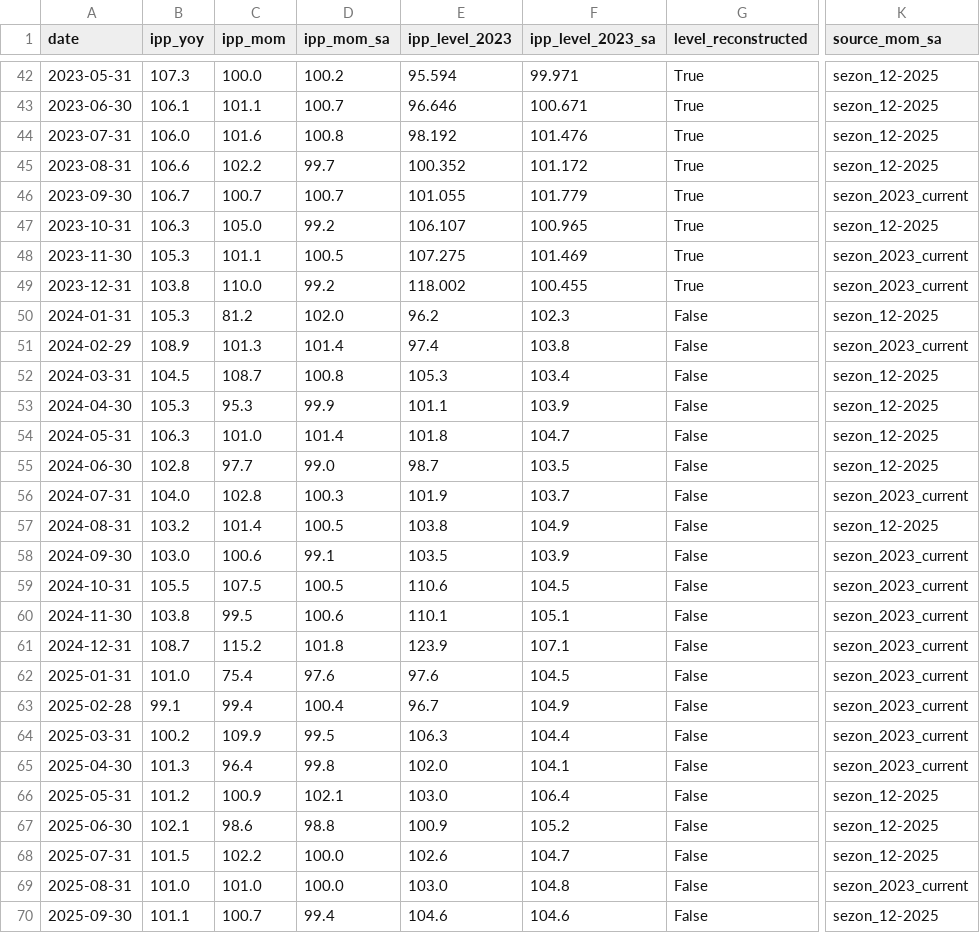
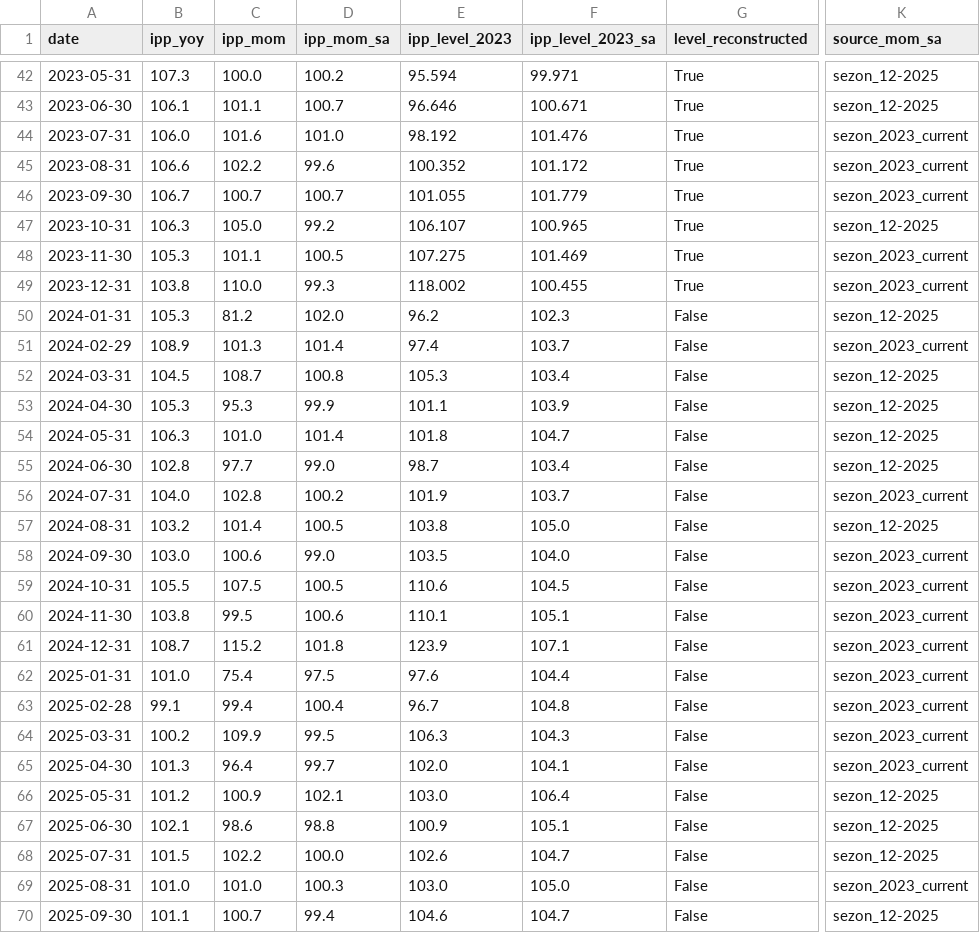
Before and after one commit to mariasmirnova716-creator/macro-data-updater, a CSV file: data/sheet_2_ipp_data/russia_ipp_monthly.csv, drawn as a sheet; only a part is shown, gaps mark what is left out; the diff covers the shown part only; the diff names each change by its address in the sheet, - before the commit and + after, or states it on an @@ line.

```diff
--- a/data/sheet_2_ipp_data/russia_ipp_monthly.csv
+++ b/data/sheet_2_ipp_data/russia_ipp_monthly.csv
-D44 (ipp_mom_sa): 100.8
+D44 (ipp_mom_sa): 101.0
-K44:K45 (source_mom_sa): sezon_12-2025
+K44:K45 (source_mom_sa): sezon_2023_current
-D45 (ipp_mom_sa): 99.7
+D45 (ipp_mom_sa): 99.6
-D49 (ipp_mom_sa): 99.2
+D49 (ipp_mom_sa): 99.3
-F51 (ipp_level_2023_sa): 103.8
+F51 (ipp_level_2023_sa): 103.7
-F55 (ipp_level_2023_sa): 103.5
+F55 (ipp_level_2023_sa): 103.4
-D56 (ipp_mom_sa): 100.3
+D56 (ipp_mom_sa): 100.2
-F57 (ipp_level_2023_sa): 104.9
+F57 (ipp_level_2023_sa): 105.0
-D58 (ipp_mom_sa): 99.1
+D58 (ipp_mom_sa): 99.0
-F58 (ipp_level_2023_sa): 103.9
+F58 (ipp_level_2023_sa): 104.0
-D62 (ipp_mom_sa): 97.6
+D62 (ipp_mom_sa): 97.5
-F62 (ipp_level_2023_sa): 104.5
+F62 (ipp_level_2023_sa): 104.4
-F63 (ipp_level_2023_sa): 104.9
+F63 (ipp_level_2023_sa): 104.8
-F64 (ipp_level_2023_sa): 104.4
+F64 (ipp_level_2023_sa): 104.3
-D65 (ipp_mom_sa): 99.8
+D65 (ipp_mom_sa): 99.7
-F67 (ipp_level_2023_sa): 105.2
+F67 (ipp_level_2023_sa): 105.1
-D69 (ipp_mom_sa): 100.0
+D69 (ipp_mom_sa): 100.3
-F69 (ipp_level_2023_sa): 104.8
+F69 (ipp_level_2023_sa): 105.0
-F70 (ipp_level_2023_sa): 104.6
+F70 (ipp_level_2023_sa): 104.7
```
Also changed, not shown: 1 added row and 10 edited cells elsewhere in this file, data/cbr_inflation_monthly.csv, data/russia_cpi_monthly.csv, 18 other files.
